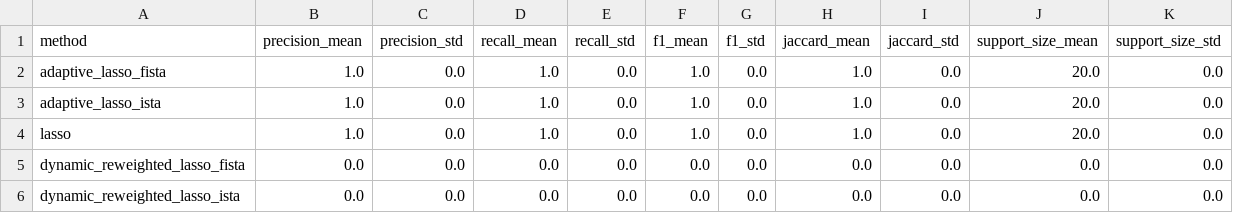
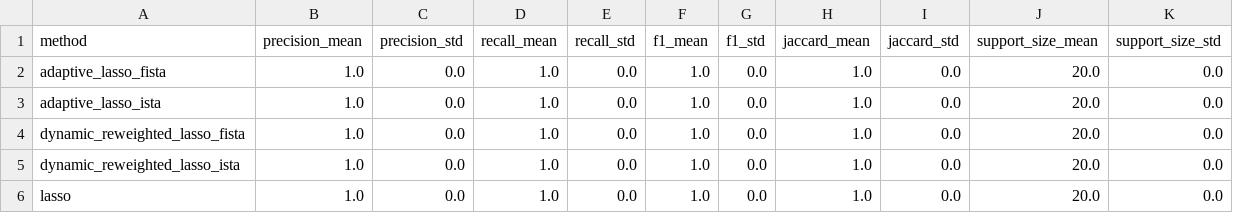
Before and after one commit to coeusyk/team21-nop-theme3, a CSV file: outputs/tables/t19_synthetic_support_recovery.csv, drawn as a sheet.

```diff
--- a/outputs/tables/t19_synthetic_support_recovery.csv
+++ b/outputs/tables/t19_synthetic_support_recovery.csv
@@ -3,4 +3,4 @@ adaptive_lasso_fista,1.0,0.0,1.0,0.0,1.0,0.0,1.0,0.0,20.0,0.0
 adaptive_lasso_ista,1.0,0.0,1.0,0.0,1.0,0.0,1.0,0.0,20.0,0.0
+dynamic_reweighted_lasso_fista,1.0,0.0,1.0,0.0,1.0,0.0,1.0,0.0,20.0,0.0
+dynamic_reweighted_lasso_ista,1.0,0.0,1.0,0.0,1.0,0.0,1.0,0.0,20.0,0.0
 lasso,1.0,0.0,1.0,0.0,1.0,0.0,1.0,0.0,20.0,0.0
-dynamic_reweighted_lasso_fista,0.0,0.0,0.0,0.0,0.0,0.0,0.0,0.0,0.0,0.0
-dynamic_reweighted_lasso_ista,0.0,0.0,0.0,0.0,0.0,0.0,0.0,0.0,0.0,0.0
```
Also changed, not shown: outputs/tables/t20_feature_interpretation.csv, 2 other files.
